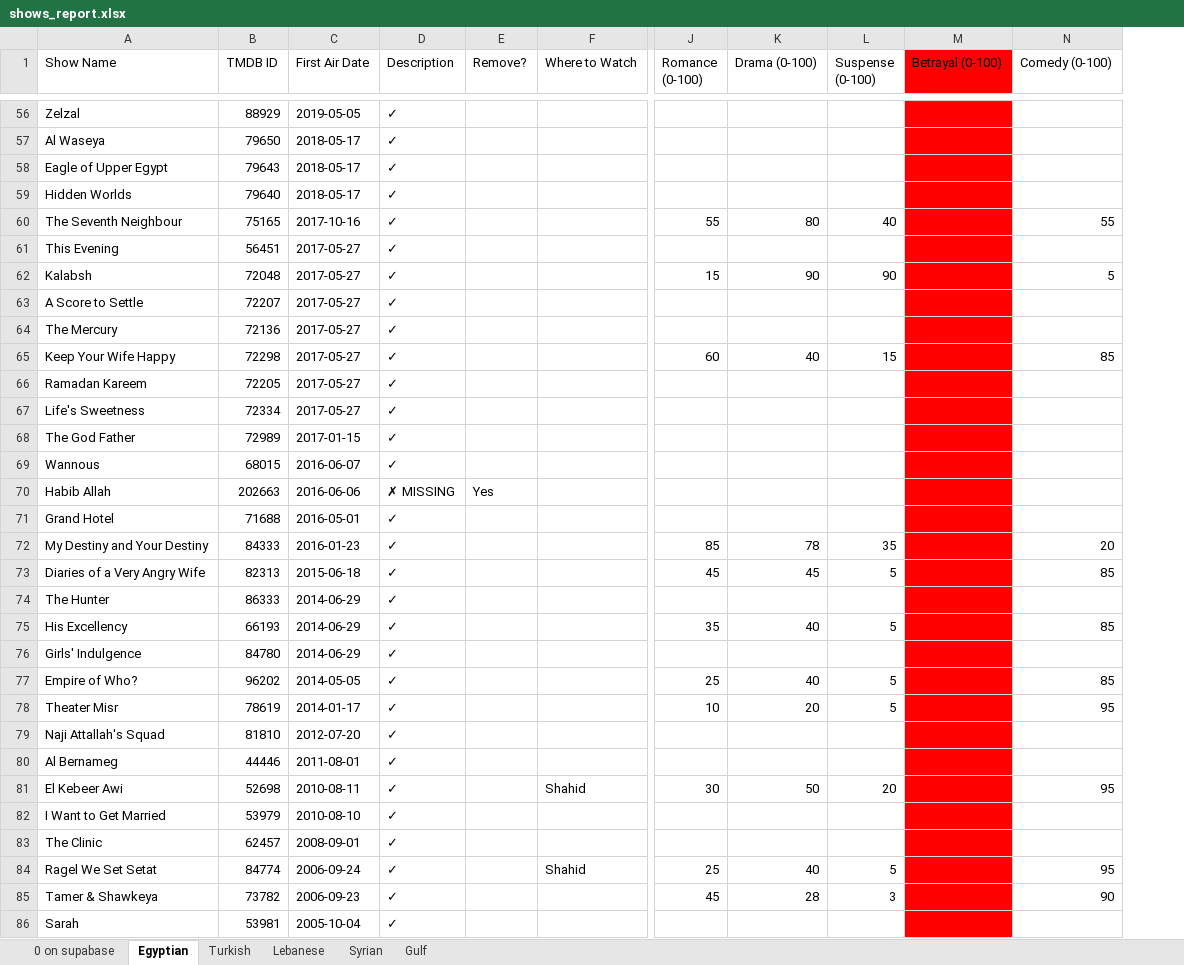
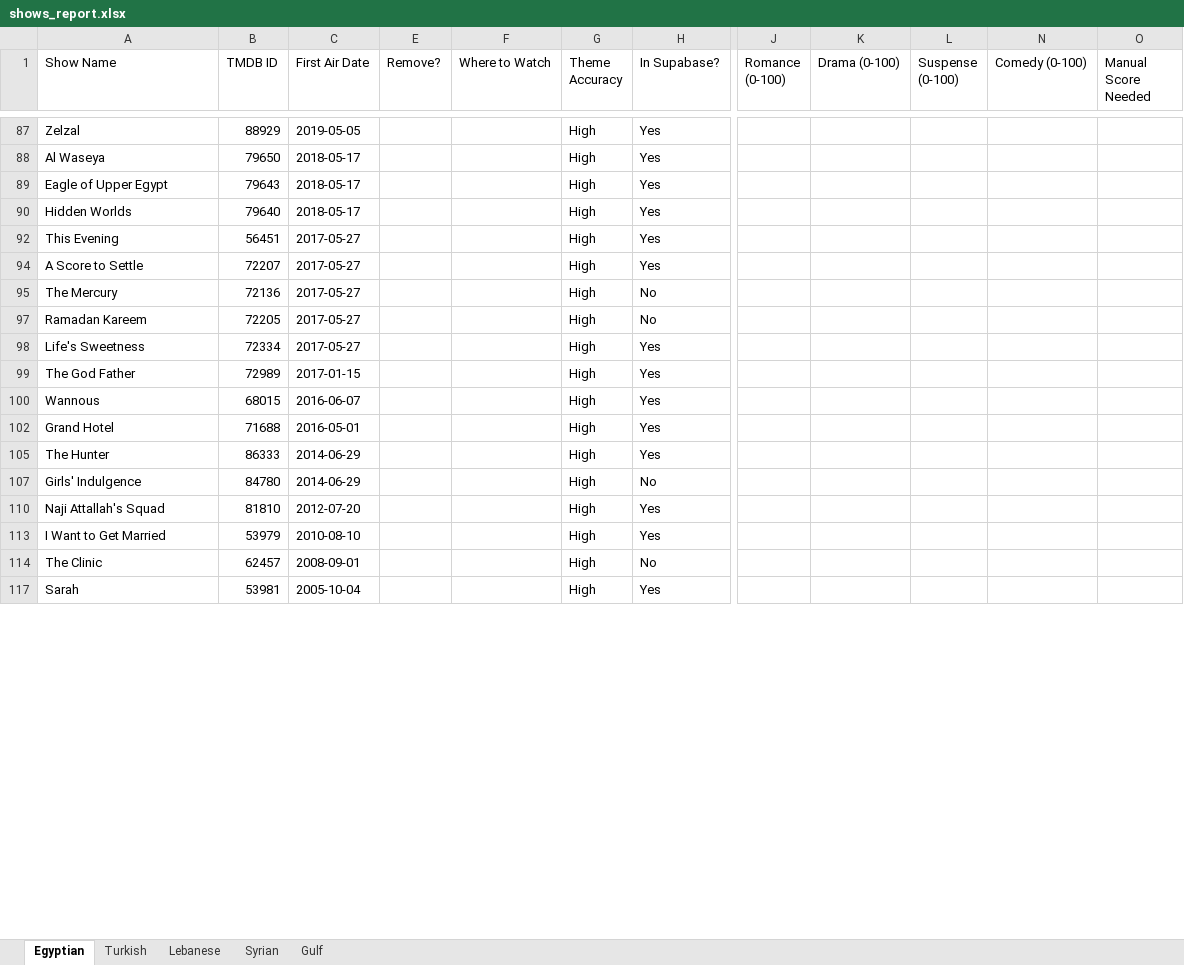
Before and after one commit to samerbenkhadra/Musalsal-guide, an Excel workbook: scripts/shows_report.xlsx, sheet Egyptian, drawn as a sheet; only a part is shown, gaps mark what is left out; values as stored, in another font and other column widths than the file's, no borders; removed rows and columns are numbered as before the commit, all else as after; rows hold the shown columns only; the diff covers the shown part only; the diff names each change by its address in the sheet, - before the commit and + after, or states it on an @@ line.

```diff
--- a/scripts/shows_report.xlsx (sheet Egyptian)
+++ b/scripts/shows_report.xlsx (sheet Egyptian)
-sheet tab: 0 on supabase
@@ column D (Description) hidden, rows 56-59: all ✓; row 61: ✓; rows 63-64: ✓ | ✓; rows 66-69: all ✓; row 71: ✓; row 74: ✓; row 76: ✓; row 79: ✓; rows 82-83: ✓ | ✓; row 86: ✓ @@
@@ column G (Theme Accuracy) unhidden, rows 87-117: all High @@
@@ column H (In Supabase?) unhidden, rows 87-117: Yes | Yes | Yes | Yes | Yes | Yes | No | No | Yes | Yes | Yes | Yes | Yes | No | Yes | Yes | No | Yes @@
@@ column M (Betrayal (0-100)) hidden, empty @@
+column O (Manual Score Needed), empty
-row 60: The Seventh Neighbour | 75165 | 2017-10-16 | ✓ |  |  | 55 | 80 | 40 |  | 55
-row 62: Kalabsh | 72048 | 2017-05-27 | ✓ |  |  | 15 | 90 | 90 |  | 5
-row 65: Keep Your Wife Happy | 72298 | 2017-05-27 | ✓ |  |  | 60 | 40 | 15 |  | 85
-row 70: Habib Allah | 202663 | 2016-06-06 | ✗ MISSING | Yes
-row 72: My Destiny and Your Destiny | 84333 | 2016-01-23 | ✓ |  |  | 85 | 78 | 35 |  | 20
-row 73: Diaries of a Very Angry Wife | 82313 | 2015-06-18 | ✓ |  |  | 45 | 45 | 5 |  | 85
-row 75: His Excellency | 66193 | 2014-06-29 | ✓ |  |  | 35 | 40 | 5 |  | 85
-row 77: Empire of Who? | 96202 | 2014-05-05 | ✓ |  |  | 25 | 40 | 5 |  | 85
-row 78: Theater Misr | 78619 | 2014-01-17 | ✓ |  |  | 10 | 20 | 5 |  | 95
-row 80: Al Bernameg | 44446 | 2011-08-01 | ✓
-row 81: El Kebeer Awi | 52698 | 2010-08-11 | ✓ |  | Shahid | 30 | 50 | 20 |  | 95
-row 84: Ragel We Set Setat | 84774 | 2006-09-24 | ✓ |  | Shahid | 25 | 40 | 5 |  | 95
-row 85: Tamer & Shawkeya | 73782 | 2006-09-23 | ✓ |  |  | 45 | 28 | 3 |  | 90
```
Also changed, not shown: 1 added row, 30 removed rows and 39 hidden or unhidden rows elsewhere in this sheet, sheet Lebanese, sheet Turkish, sheet Syrian, sheet Gulf, hidden cells, 6 other files.
